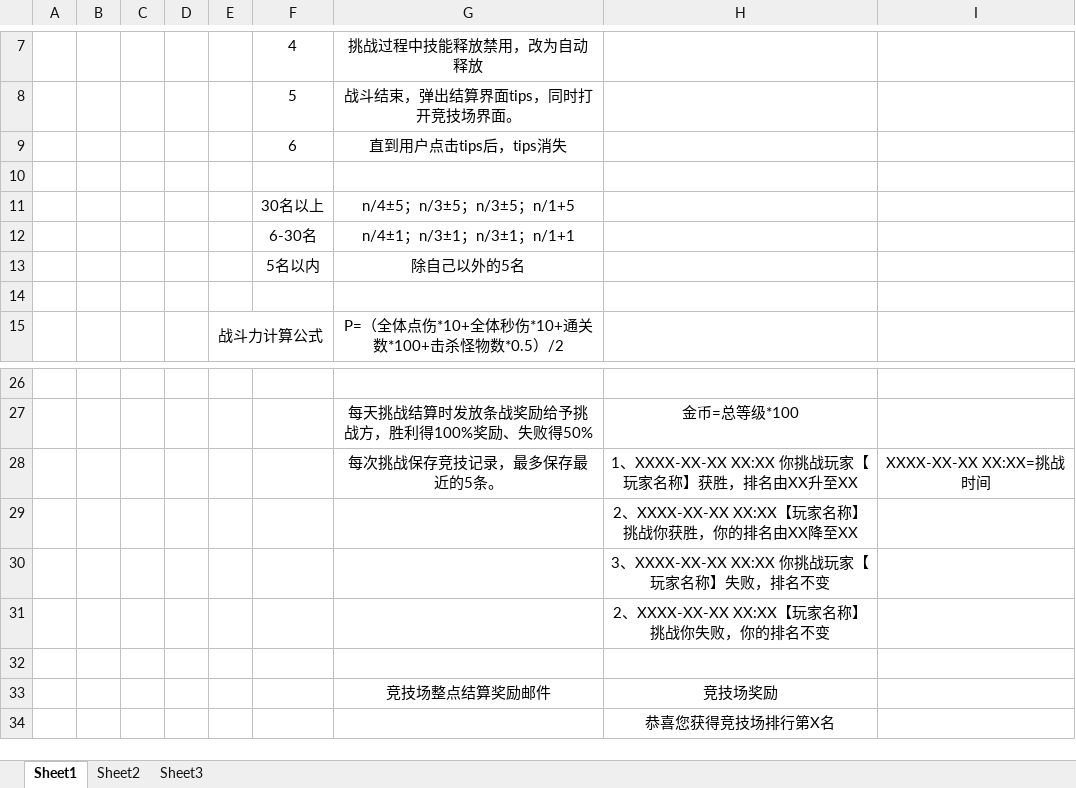
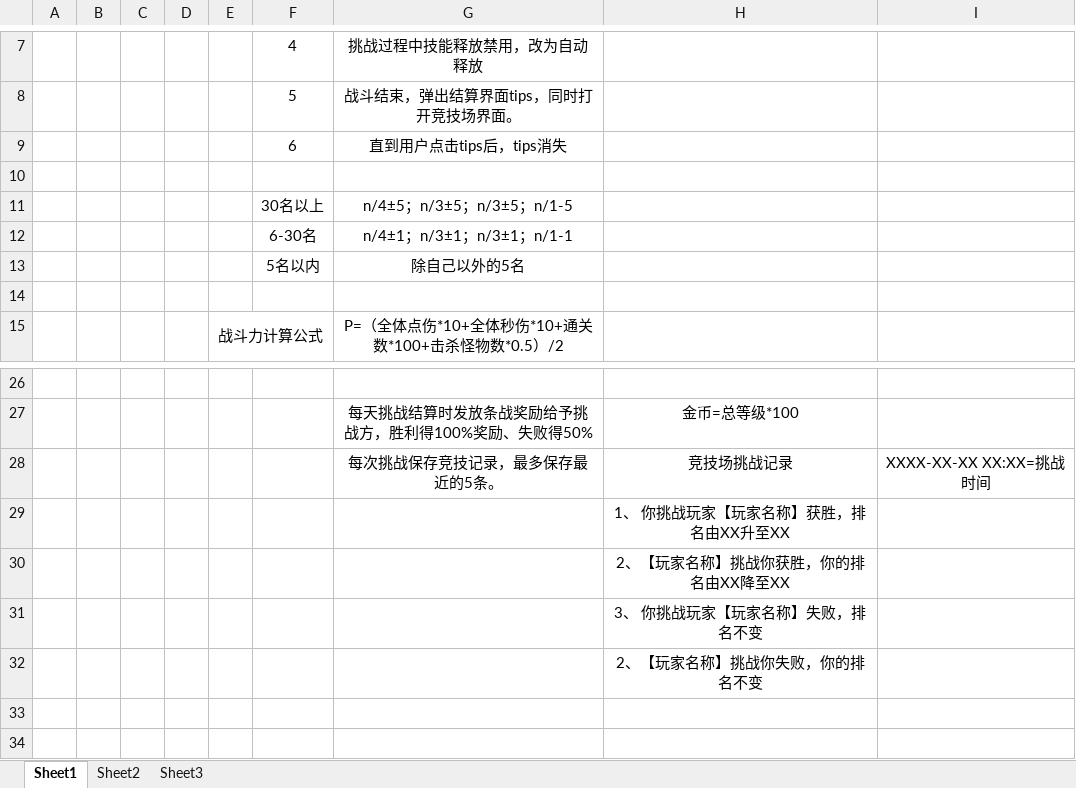
Before and after one commit to sgtcloud/sgtcloud-ossgame-project-zero, an Excel workbook: doc/竞技场/竞技场文档.xlsx, sheet Sheet1, drawn as a sheet; only a part is shown, gaps mark what is left out; the shorter side is filled out with more unchanged rows; values as stored, in another font and other column widths than the file's, no borders; the diff names each change by its address in the sheet, - before the commit and + after, or states it on an @@ line.

```diff
--- a/doc/竞技场/竞技场文档.xlsx (sheet Sheet1)
+++ b/doc/竞技场/竞技场文档.xlsx (sheet Sheet1)
-G11: n/4±5；n/3±5；n/3±5；n/1+5
+G11: n/4±5；n/3±5；n/3±5；n/1-5
-G12: n/4±1；n/3±1；n/3±1；n/1+1
+G12: n/4±1；n/3±1；n/3±1；n/1-1
-H28: 1、XXXX-XX-XX XX:XX 你挑战玩家【玩家名称】获胜，排名由XX升至XX
+H28: 竞技场挑战记录
-H29: 2、XXXX-XX-XX XX:XX【玩家名称】挑战你获胜，你的排名由XX降至XX
+H29: 1、 你挑战玩家【玩家名称】获胜，排名由XX升至XX
-H30: 3、XXXX-XX-XX XX:XX 你挑战玩家【玩家名称】失败，排名不变
+H30: 2、【玩家名称】挑战你获胜，你的排名由XX降至XX
-H31: 2、XXXX-XX-XX XX:XX【玩家名称】挑战你失败，你的排名不变
+H31: 3、 你挑战玩家【玩家名称】失败，排名不变
+row 32:  |  |  |  |  |  |  | 2、【玩家名称】挑战你失败，你的排名不变
+row 33: (empty)
```
Also changed, not shown: 11 other files.
